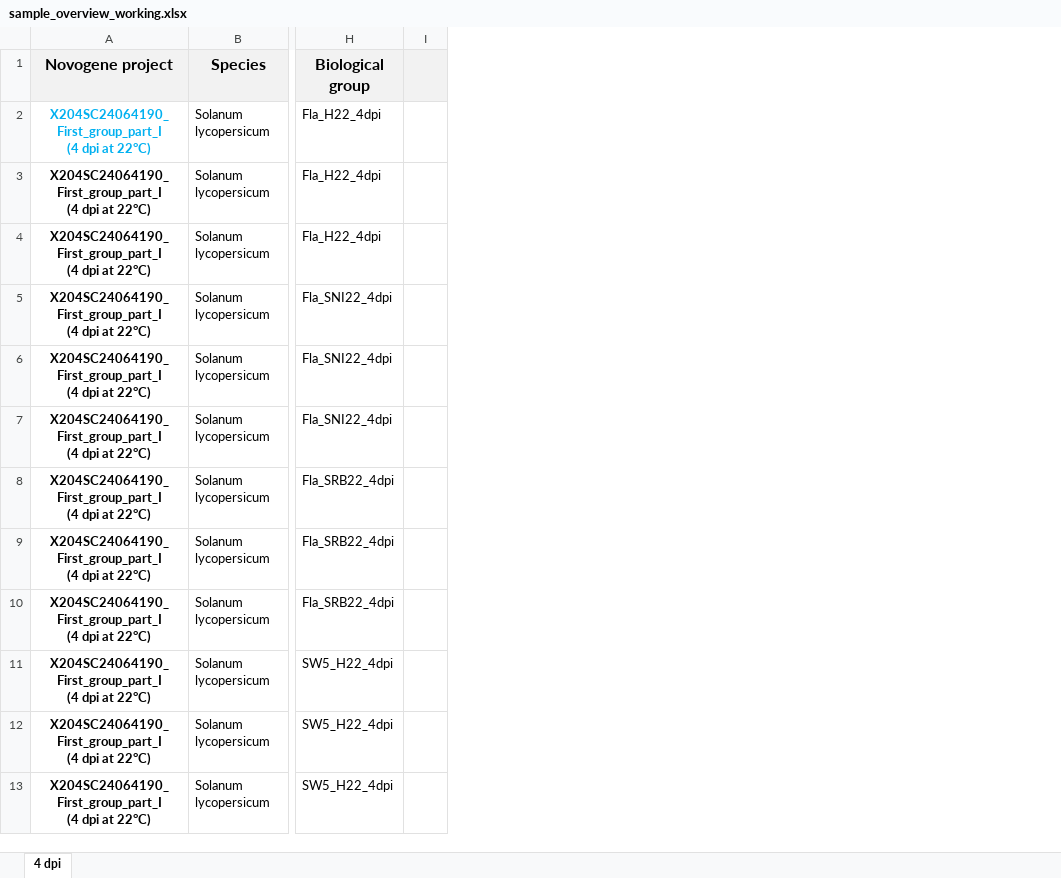
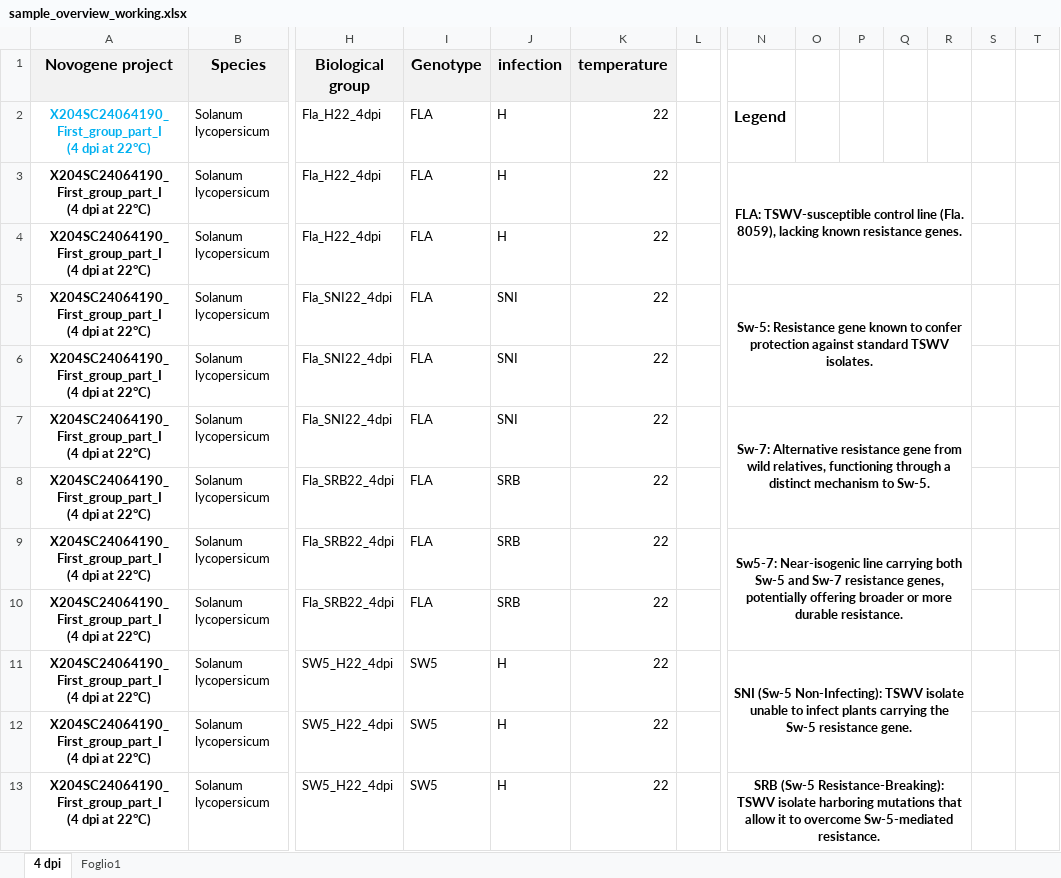
Before and after one commit to mjutersek/Lisa_RNA-Seq_analysis, an Excel workbook: sample_overview_working.xlsx, sheet 4 dpi, drawn as a sheet; only a part is shown, gaps mark what is left out; values as stored, in another font and other column widths than the file's, no borders; addresses are those after the commit; the diff names each change by its address in the sheet, - before the commit and + after, or states it on an @@ line.

```diff
--- a/sample_overview_working.xlsx (sheet 4 dpi)
+++ b/sample_overview_working.xlsx (sheet 4 dpi)
+sheet tab: Foglio1
+column I (Genotype), rows 2-13: FLA | FLA | FLA | FLA | FLA | FLA | FLA | FLA | FLA | SW5 | SW5 | SW5
+column J (infection), rows 2-13: H | H | H | SNI | SNI | SNI | SRB | SRB | SRB | H | H | H
+column K (temperature), rows 2-13: all 22
+column N, rows 2-13: Legend | FLA: TSWV-susceptible control line (Fla. 8059), lacking known resistance genes. |  | Sw-5: Resistance gene known to confer protection against standard TSWV isolates. |  | Sw-7: Alternative resistance gene from wild relatives, functioning through a distinct mechanism to Sw-5. |  | Sw5-7: Near-isogenic line carrying both Sw-5 and Sw-7 resistance genes, potentially offering broader or more durable resistance. |  | SNI (Sw-5 Non-Infecting): TSWV isolate unable to infect plants carrying the Sw-5 resistance gene. |  | SRB (Sw-5 Resistance-Breaking): TSWV isolate harboring mutations that allow it to overcome Sw-5-mediated resistance.
+column O, empty
+column P, empty
+column Q, empty
+column R, empty
+column S, empty
+column T, empty
-L1 fill: #F2F2F2
+L1 fill: none
```
